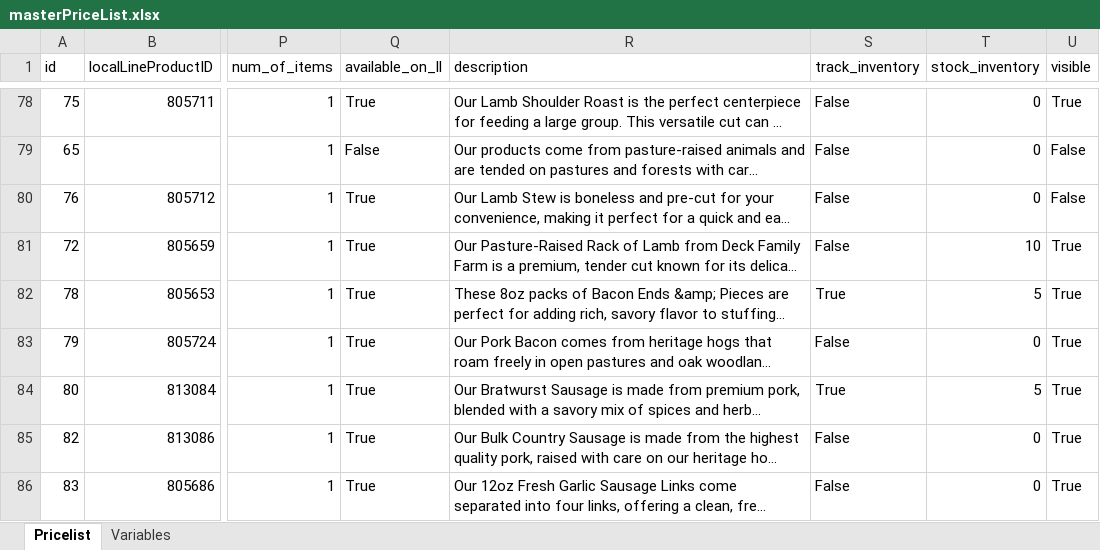
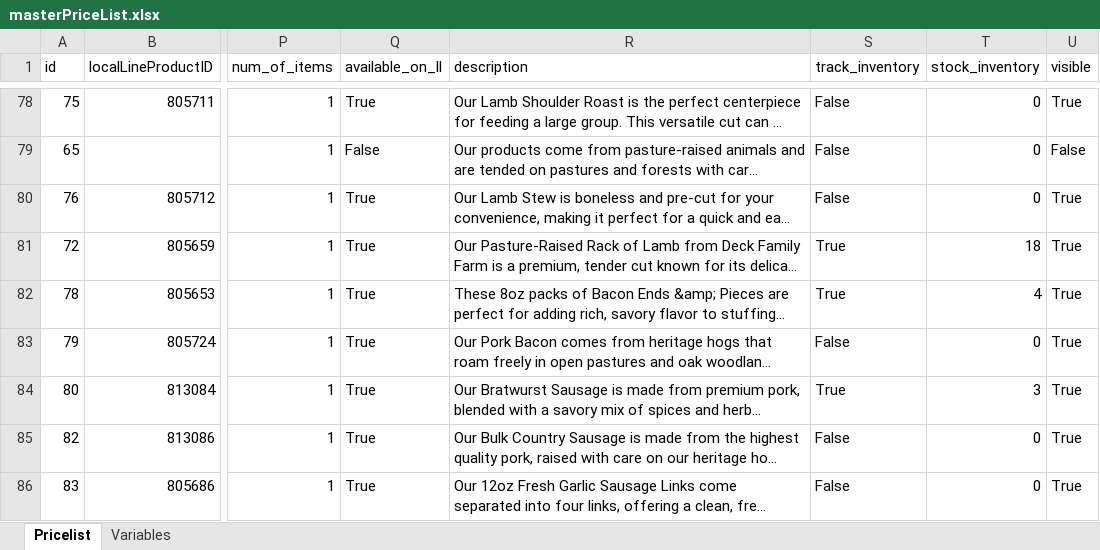
Before and after one commit to deckfamilyfarm/killdeer, an Excel workbook: docs/masterPriceList.xlsx, sheet Pricelist, drawn as a sheet; only a part is shown, gaps mark what is left out; long unchanged cells end in …; values as stored, in another font and other column widths than the file's, no borders; the diff covers the shown part only; the diff names each change by its address in the sheet, - before the commit and + after, or states it on an @@ line.

Commit message:
Updating masterPriceList

```diff
--- a/docs/masterPriceList.xlsx (sheet Pricelist)
+++ b/docs/masterPriceList.xlsx (sheet Pricelist)
-U80 (visible): False
+U80 (visible): True
-S81 (track_inventory): False
+S81 (track_inventory): True
-T81 (stock_inventory): 10
+T81 (stock_inventory): 18
-T82 (stock_inventory): 5
+T82 (stock_inventory): 4
-T84 (stock_inventory): 5
+T84 (stock_inventory): 3
```
Also changed, not shown: 41 edited cells elsewhere in this sheet.
